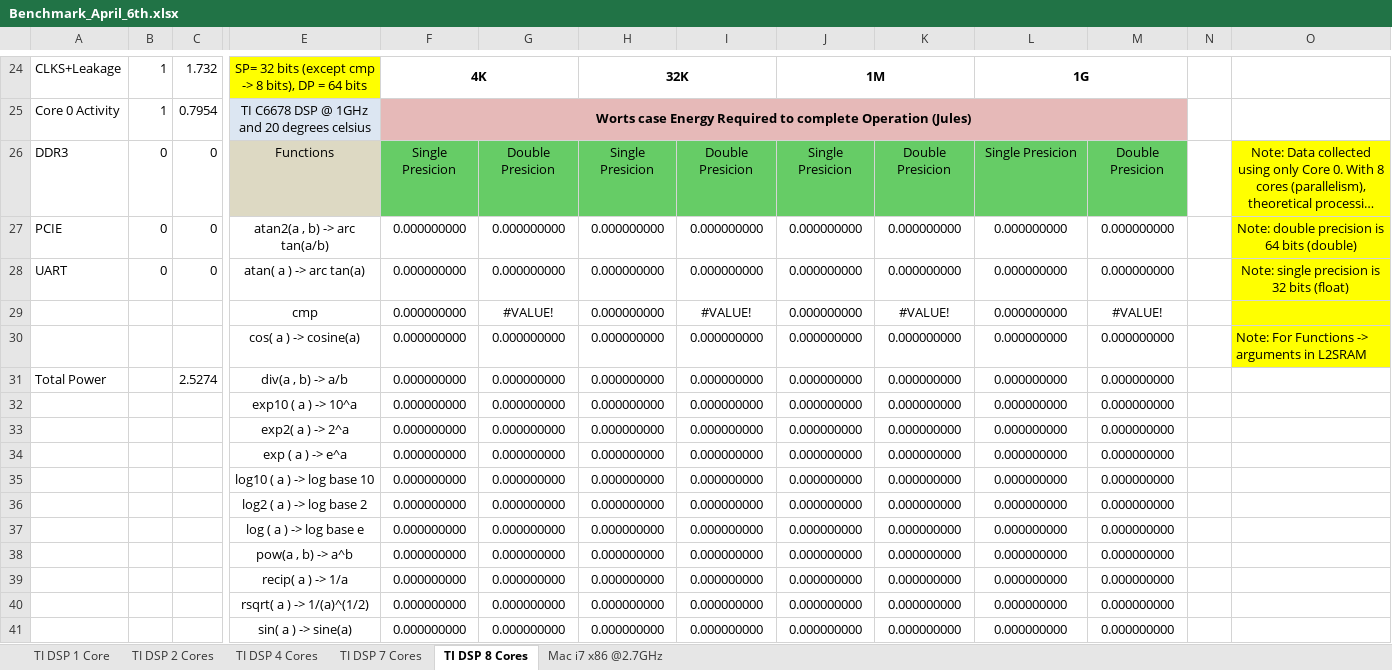
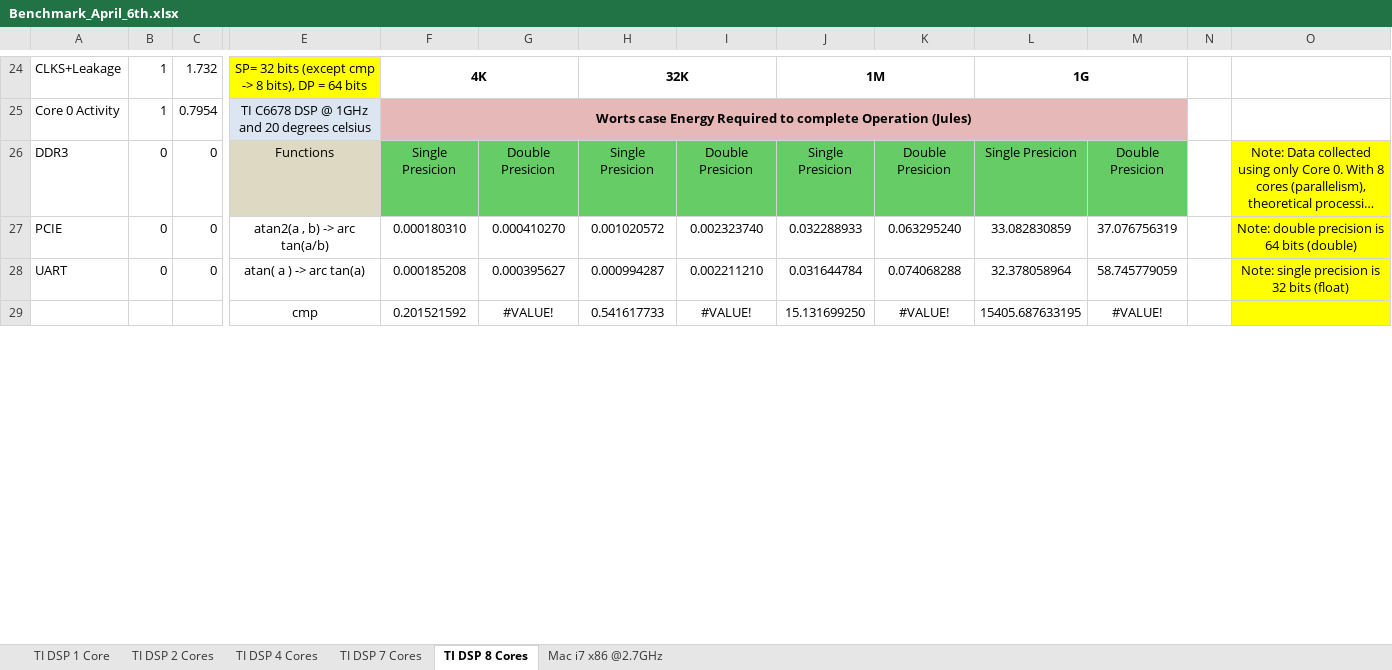
Before and after one commit to emacias1988/keystone_tms320c6678l, an Excel workbook: Results/Benchmark_April_6th.xlsx, sheet TI DSP 8 Cores, drawn as a sheet; only a part is shown, gaps mark what is left out; long unchanged cells end in …; values as stored, in another font and other column widths than the file's, no borders; removed rows and columns are numbered as before the commit, all else as after; rows hold the shown columns only; the diff covers the shown part only; the diff names each change by its address in the sheet, - before the commit and + after, or states it on an @@ line.

```diff
--- a/Results/Benchmark_April_6th.xlsx (sheet TI DSP 8 Cores)
+++ b/Results/Benchmark_April_6th.xlsx (sheet TI DSP 8 Cores)
-F27: 0.000000000
+F27: 0.000180310
-G27: 0.000000000
+G27: 0.000410270
-H27: 0.000000000
+H27: 0.001020572
-I27: 0.000000000
+I27: 0.002323740
-J27: 0.000000000
+J27: 0.032288933
-K27: 0.000000000
+K27: 0.063295240
-L27: 0.000000000
+L27: 33.082830859
-M27: 0.000000000
+M27: 37.076756319
-F28: 0.000000000
+F28: 0.000185208
-G28: 0.000000000
+G28: 0.000395627
-H28: 0.000000000
+H28: 0.000994287
-I28: 0.000000000
+I28: 0.002211210
-J28: 0.000000000
+J28: 0.031644784
-K28: 0.000000000
+K28: 0.074068288
-L28: 0.000000000
+L28: 32.378058964
-M28: 0.000000000
+M28: 58.745779059
-F29: 0.000000000
+F29: 0.201521592
-H29: 0.000000000
+H29: 0.541617733
-J29: 0.000000000
+J29: 15.131699250
-L29: 0.000000000
+L29: 15405.687633195
-row 30:  |  |  | cos( a ) -> cosine(a) | 0.000000000 | 0.000000000 | 0.000000000 | 0.000000000 | 0.000000000 | 0.000000000 | 0.000000000 | 0.000000000 |  | Note: For Functions -> arguments in L2SRAM
-row 31: Total Power |  | 2.5274 | div(a , b) -> a/b | 0.000000000 | 0.000000000 | 0.000000000 | 0.000000000 | 0.000000000 | 0.000000000 | 0.000000000 | 0.000000000
-row 32:  |  |  | exp10 ( a ) -> 10^a | 0.000000000 | 0.000000000 | 0.000000000 | 0.000000000 | 0.000000000 | 0.000000000 | 0.000000000 | 0.000000000
-row 33:  |  |  | exp2( a ) -> 2^a | 0.000000000 | 0.000000000 | 0.000000000 | 0.000000000 | 0.000000000 | 0.000000000 | 0.000000000 | 0.000000000
-row 34:  |  |  | exp ( a ) -> e^a | 0.000000000 | 0.000000000 | 0.000000000 | 0.000000000 | 0.000000000 | 0.000000000 | 0.000000000 | 0.000000000
-row 35:  |  |  | log10 ( a ) -> log base 10 | 0.000000000 | 0.000000000 | 0.000000000 | 0.000000000 | 0.000000000 | 0.000000000 | 0.000000000 | 0.000000000
-row 36:  |  |  | log2 ( a ) -> log base 2 | 0.000000000 | 0.000000000 | 0.000000000 | 0.000000000 | 0.000000000 | 0.000000000 | 0.000000000 | 0.000000000
-row 37:  |  |  | log ( a ) -> log base e | 0.000000000 | 0.000000000 | 0.000000000 | 0.000000000 | 0.000000000 | 0.000000000 | 0.000000000 | 0.000000000
-row 38:  |  |  | pow(a , b) -> a^b | 0.000000000 | 0.000000000 | 0.000000000 | 0.000000000 | 0.000000000 | 0.000000000 | 0.000000000 | 0.000000000
-row 39:  |  |  | recip( a ) -> 1/a | 0.000000000 | 0.000000000 | 0.000000000 | 0.000000000 | 0.000000000 | 0.000000000 | 0.000000000 | 0.000000000
-row 40:  |  |  | rsqrt( a ) -> 1/(a)^(1/2) | 0.000000000 | 0.000000000 | 0.000000000 | 0.000000000 | 0.000000000 | 0.000000000 | 0.000000000 | 0.000000000
-row 41:  |  |  | sin( a ) -> sine(a) | 0.000000000 | 0.000000000 | 0.000000000 | 0.000000000 | 0.000000000 | 0.000000000 | 0.000000000 | 0.000000000
```
Also changed, not shown: 74 added rows, 62 removed rows and 12 edited cells elsewhere in this sheet, sheet TI DSP 7 Cores, sheet TI DSP 4 Cores, sheet TI DSP 2 Cores, sheet TI DSP 1 Core, 12 other files.
